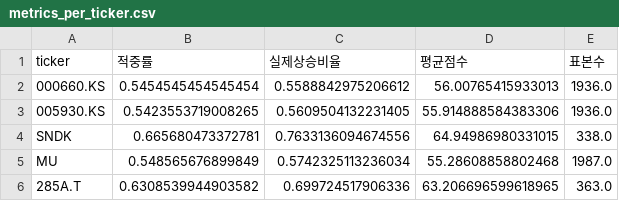
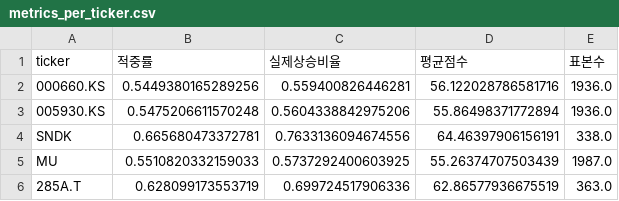
Before and after one commit to CRCBIT/GPT4O_BITCOIN_2, a CSV file: published_data/metrics_per_ticker.csv, drawn as a sheet.

```diff
--- a/published_data/metrics_per_ticker.csv
+++ b/published_data/metrics_per_ticker.csv
@@ -1,6 +1,6 @@
 ticker,적중률,실제상승비율,평균점수,표본수
-000660.KS,0.5454545454545454,0.5588842975206612,56.00765415933013,1936.0
-005930.KS,0.5423553719008265,0.5609504132231405,55.914888584383306,1936.0
-SNDK,0.665680473372781,0.7633136094674556,64.94986980331015,338.0
-MU,0.548565676899849,0.5742325113236034,55.28608858802468,1987.0
-285A.T,0.6308539944903582,0.699724517906336,63.206696599618965,363.0
+000660.KS,0.5449380165289256,0.559400826446281,56.122028786581716,1936.0
+005930.KS,0.5475206611570248,0.5604338842975206,55.86498371772894,1936.0
+SNDK,0.665680473372781,0.7633136094674556,64.46397906156191,338.0
+MU,0.5510820332159033,0.5737292400603925,55.26374707503439,1987.0
+285A.T,0.628099173553719,0.699724517906336,62.86577936675519,363.0
```
Also changed, not shown: published_data/calibration.csv, published_data/decision_board.csv, 16 other files.
